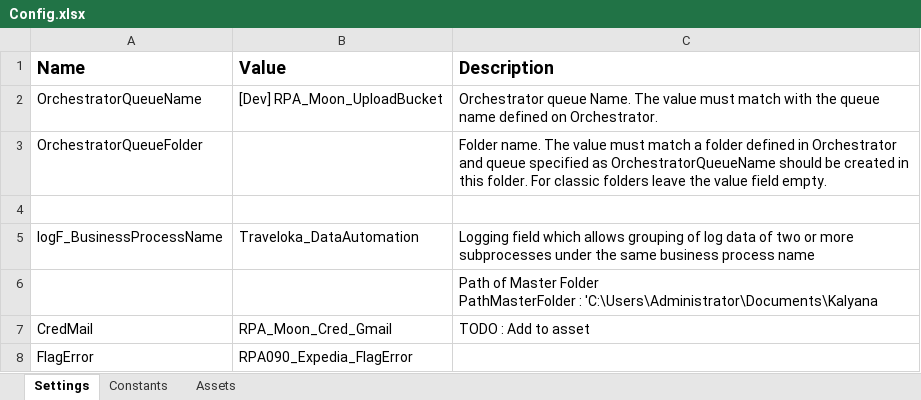
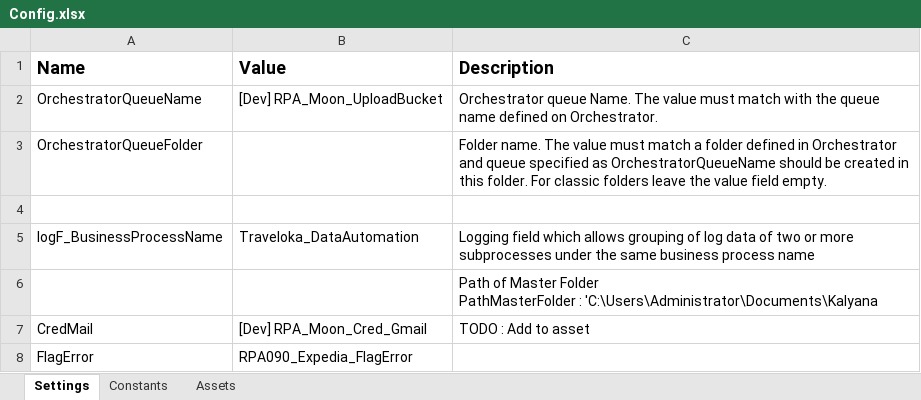
Before and after one commit to v-rifqipinasthika/dataautomation_personal, an Excel workbook: Traveloka_DataAutomation_Portal_Expedia/Data/Config.xlsx, sheet Settings, drawn as a sheet; values as stored, in another font and other column widths than the file's, no borders; the diff names each change by its address in the sheet, - before the commit and + after, or states it on an @@ line.

```diff
--- a/Traveloka_DataAutomation_Portal_Expedia/Data/Config.xlsx (sheet Settings)
+++ b/Traveloka_DataAutomation_Portal_Expedia/Data/Config.xlsx (sheet Settings)
-B7 (Value): RPA_Moon_Cred_Gmail
+B7 (Value): [Dev] RPA_Moon_Cred_Gmail
```
Also changed, not shown: sheet Assets, Traveloka_DataAutomation_Portal_Expedia/Data/ListReport.xlsx, 20 other files.
